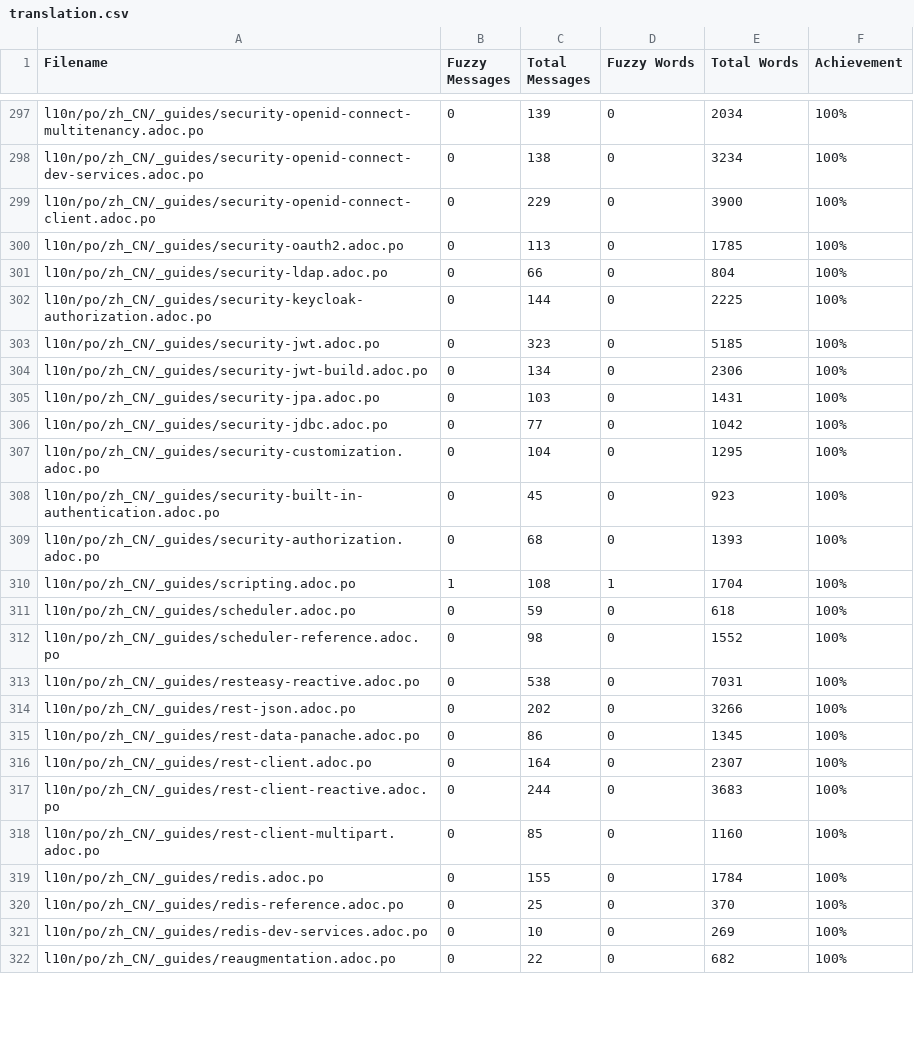
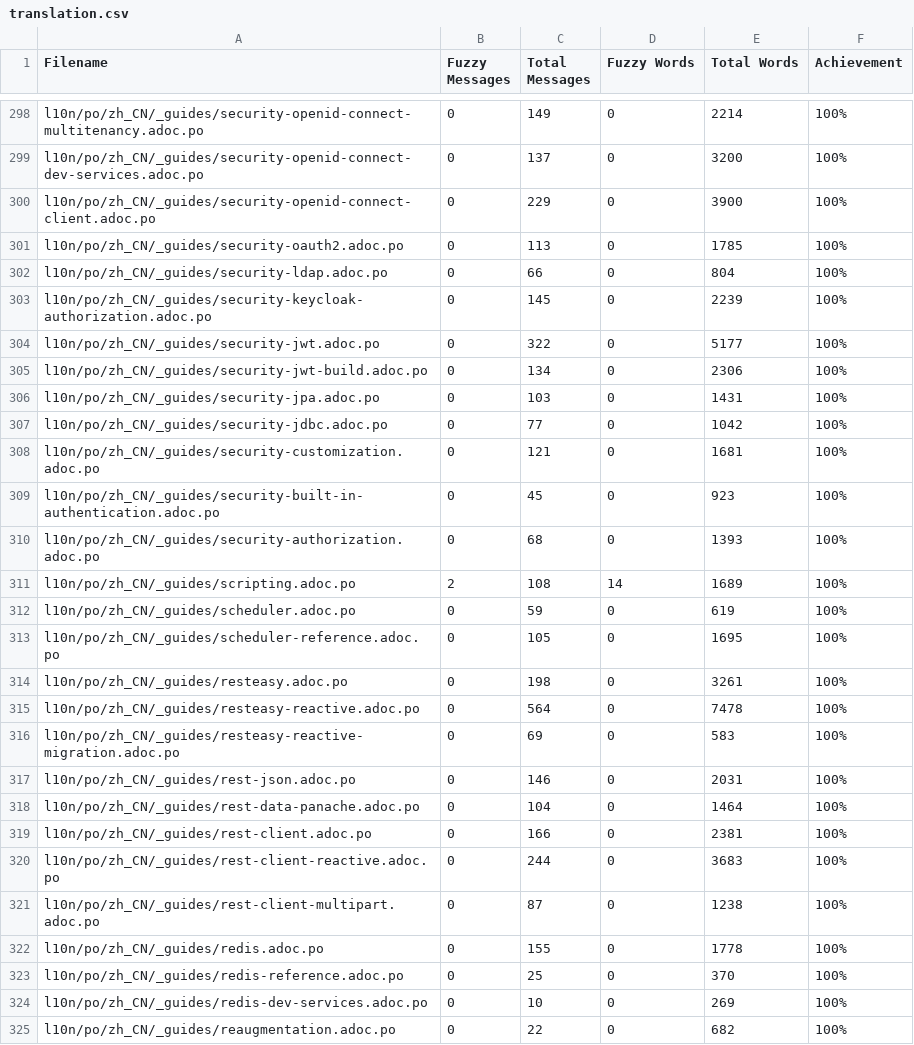
Before and after one commit to giant35/quarkusZH, a CSV file: l10n/stats/translation.csv, drawn as a sheet; only a part is shown, gaps mark what is left out; addresses are those after the commit; the diff covers the shown part only; the diff names each change by its address in the sheet, - before the commit and + after, or states it on an @@ line.

```diff
--- a/l10n/stats/translation.csv
+++ b/l10n/stats/translation.csv
-C298 (Total Messages): 139
+C298 (Total Messages): 149
-E298 (Total Words): 2034
+E298 (Total Words): 2214
-C299 (Total Messages): 138
+C299 (Total Messages): 137
-E299 (Total Words): 3234
+E299 (Total Words): 3200
-C303 (Total Messages): 144
+C303 (Total Messages): 145
-E303 (Total Words): 2225
+E303 (Total Words): 2239
-C304 (Total Messages): 323
+C304 (Total Messages): 322
-E304 (Total Words): 5185
+E304 (Total Words): 5177
-C308 (Total Messages): 104
+C308 (Total Messages): 121
-E308 (Total Words): 1295
+E308 (Total Words): 1681
-B311 (Fuzzy Messages): 1
+B311 (Fuzzy Messages): 2
-D311 (Fuzzy Words): 1
+D311 (Fuzzy Words): 14
-E311 (Total Words): 1704
+E311 (Total Words): 1689
-E312 (Total Words): 618
+E312 (Total Words): 619
-C313 (Total Messages): 98
+C313 (Total Messages): 105
-E313 (Total Words): 1552
+E313 (Total Words): 1695
+row 314: l10n/po/zh_CN/_guides/resteasy.adoc.po | 0 | 198 | 0 | 3261 | 100%
-C315 (Total Messages): 538
+C315 (Total Messages): 564
-E315 (Total Words): 7031
+E315 (Total Words): 7478
+row 316: l10n/po/zh_CN/_guides/resteasy-reactive-migration.adoc.po | 0 | 69 | 0 | 583 | 100%
-C317 (Total Messages): 202
+C317 (Total Messages): 146
-E317 (Total Words): 3266
+E317 (Total Words): 2031
-C318 (Total Messages): 86
+C318 (Total Messages): 104
-E318 (Total Words): 1345
+E318 (Total Words): 1464
-C319 (Total Messages): 164
+C319 (Total Messages): 166
-E319 (Total Words): 2307
+E319 (Total Words): 2381
-C321 (Total Messages): 85
+C321 (Total Messages): 87
-E321 (Total Words): 1160
+E321 (Total Words): 1238
-E322 (Total Words): 1784
+E322 (Total Words): 1778
```
Also changed, not shown: 2 added rows and 92 edited cells elsewhere in this file.
